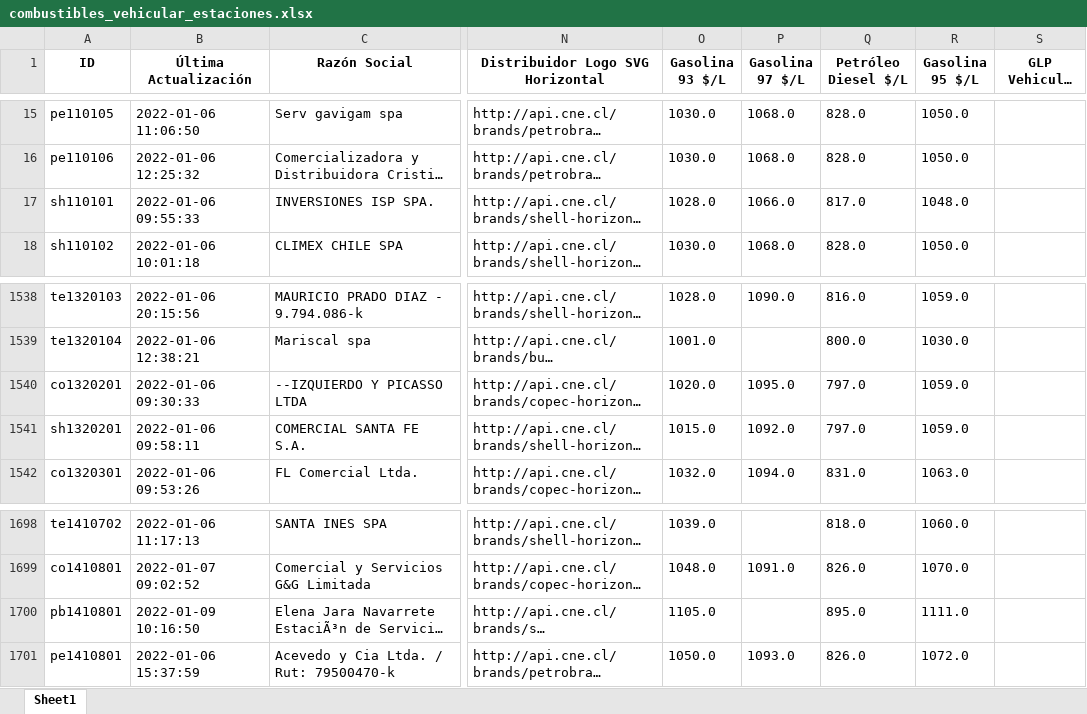
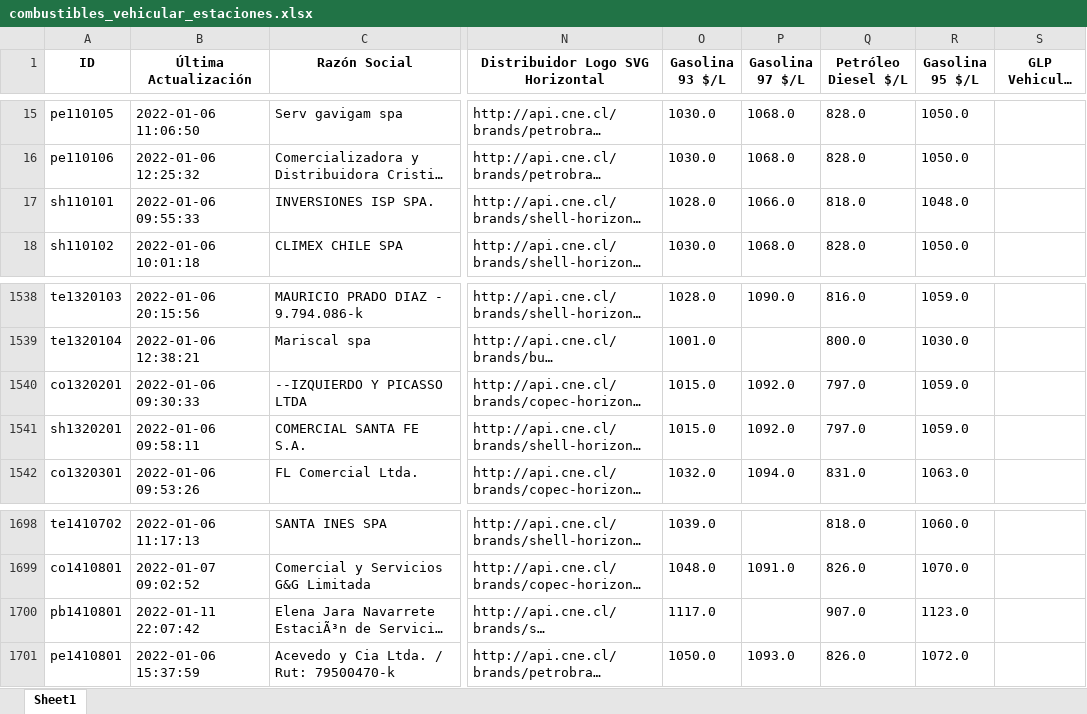
Before and after one commit to Sud-Austral/data_energia, an Excel workbook: combustibles_vehicular_estaciones.xlsx, sheet Sheet1, drawn as a sheet; only a part is shown, gaps mark what is left out; long unchanged cells end in …; values as stored, in another font and other column widths than the file's, no borders; the diff names each change by its address in the sheet, - before the commit and + after, or states it on an @@ line.

```diff
--- a/combustibles_vehicular_estaciones.xlsx (sheet Sheet1)
+++ b/combustibles_vehicular_estaciones.xlsx (sheet Sheet1)
-Q17 (Petróleo Diesel $/L): 817.0
+Q17 (Petróleo Diesel $/L): 818.0
-O1540 (Gasolina 93 $/L): 1020.0
+O1540 (Gasolina 93 $/L): 1015.0
-P1540 (Gasolina 97 $/L): 1095.0
+P1540 (Gasolina 97 $/L): 1092.0
-B1700 (Última Actualización): 2022-01-09 10:16:50
+B1700 (Última Actualización): 2022-01-11 22:07:42
-O1700 (Gasolina 93 $/L): 1105.0
+O1700 (Gasolina 93 $/L): 1117.0
-Q1700 (Petróleo Diesel $/L): 895.0
+Q1700 (Petróleo Diesel $/L): 907.0
-R1700 (Gasolina 95 $/L): 1111.0
+R1700 (Gasolina 95 $/L): 1123.0
```
Also changed, not shown: balance-de-energia_v1_balance-nacional_consumo-final.xlsx, calefaccion-en-linea_v1_kerosene.xlsx, 29 other files.
